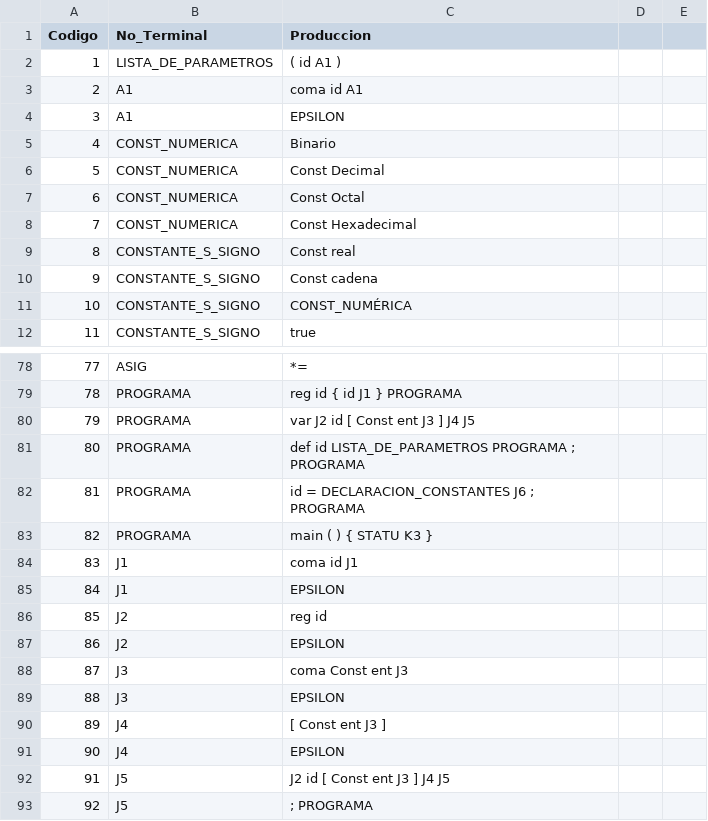
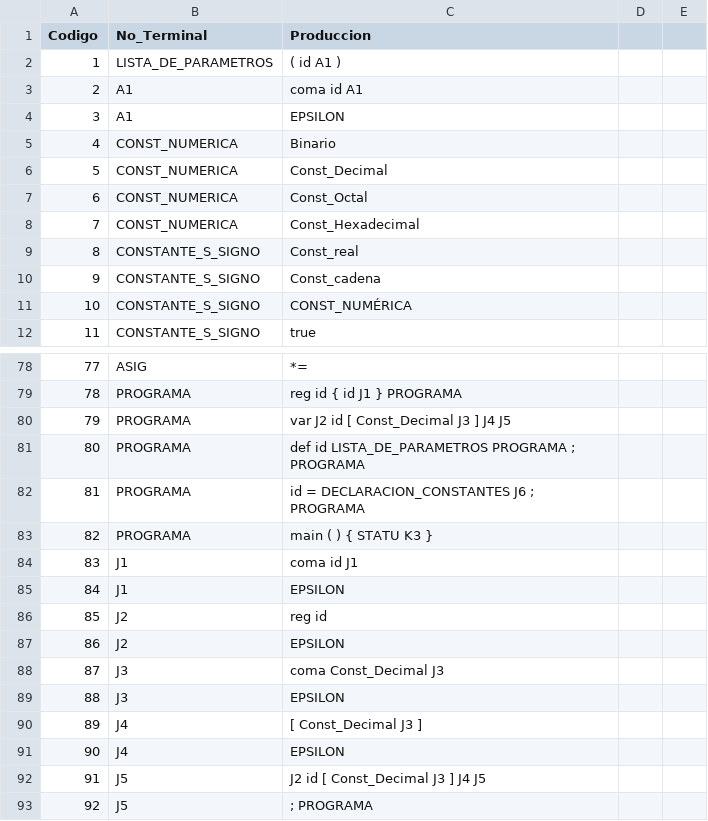
Before and after one commit to EpicBanana20/COMPILADOR_6S, a CSV file: producciones_gramatica.csv, drawn as a sheet; only a part is shown, gaps mark what is left out.

Commit message:
Codigo a token funcional

```diff
--- a/producciones_gramatica.csv
+++ b/producciones_gramatica.csv
@@ -5,7 +5,7 @@ Codigo,No_Terminal,Produccion
 4,CONST_NUMERICA,Binario
-5,CONST_NUMERICA,Const Decimal
-6,CONST_NUMERICA,Const Octal
-7,CONST_NUMERICA,Const Hexadecimal
-8,CONSTANTE_S_SIGNO,Const real
-9,CONSTANTE_S_SIGNO,Const cadena
+5,CONST_NUMERICA,Const_Decimal
+6,CONST_NUMERICA,Const_Octal
+7,CONST_NUMERICA,Const_Hexadecimal
+8,CONSTANTE_S_SIGNO,Const_real
+9,CONSTANTE_S_SIGNO,Const_cadena
 10,CONSTANTE_S_SIGNO,CONST_NUMÉRICA
@@ -79,3 +79,3 @@ Codigo,No_Terminal,Produccion
 78,PROGRAMA,reg id { id J1 } PROGRAMA
-79,PROGRAMA,var J2 id [ Const ent J3 ] J4 J5
+79,PROGRAMA,var J2 id [ Const_Decimal J3 ] J4 J5
 80,PROGRAMA,def id LISTA_DE_PARAMETROS PROGRAMA ; PROGRAMA
@@ -87,7 +87,7 @@ Codigo,No_Terminal,Produccion
 86,J2,EPSILON
-87,J3,coma Const ent J3
+87,J3,coma Const_Decimal J3
 88,J3,EPSILON
-89,J4,[ Const ent J3 ]
+89,J4,[ Const_Decimal J3 ]
 90,J4,EPSILON
-91,J5,J2 id [ Const ent J3 ] J4 J5
+91,J5,J2 id [ Const_Decimal J3 ] J4 J5
 92,J5,; PROGRAMA
```
Also changed, not shown: 7 other files.
